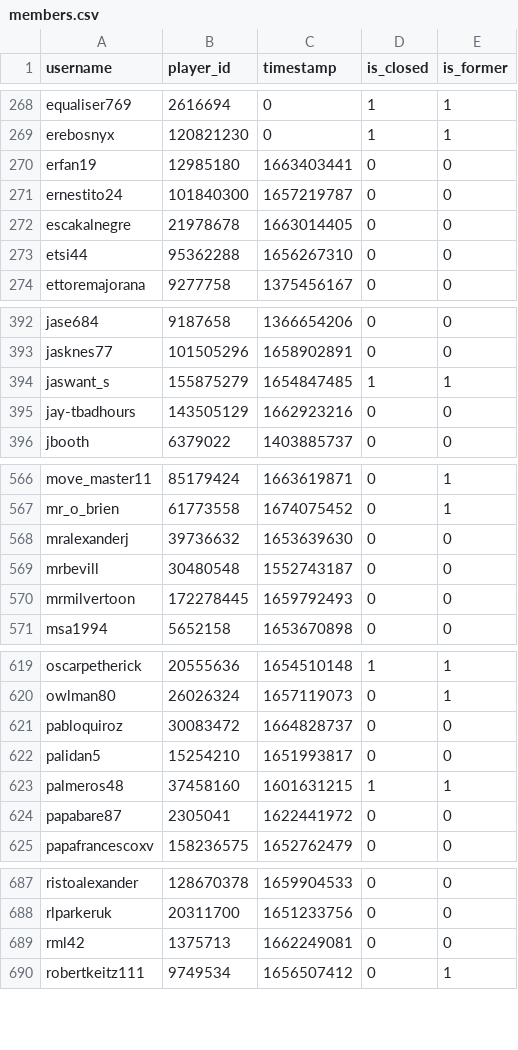
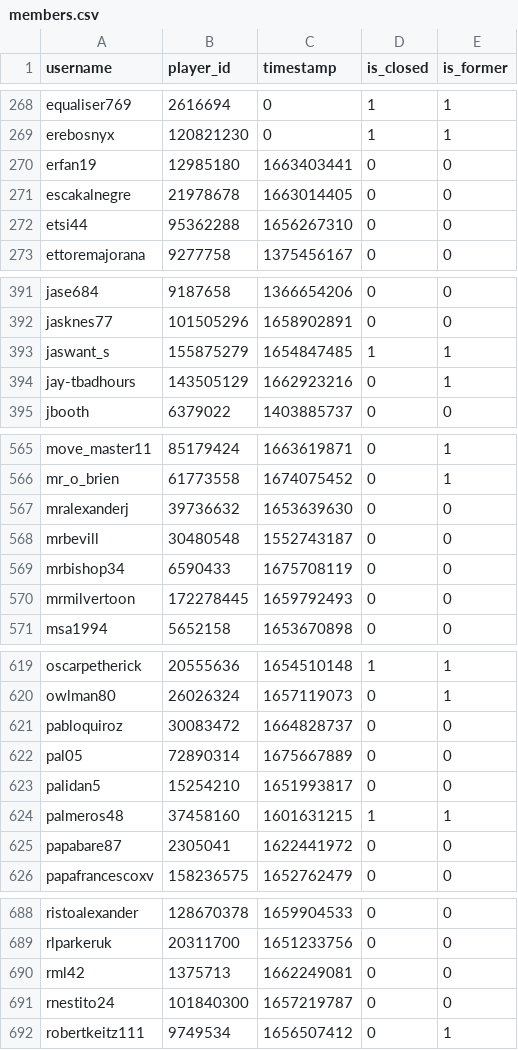
Before and after one commit to Sootopolis/tgbe-tools, a CSV file: members.csv, drawn as a sheet; only a part is shown, gaps mark what is left out; the diff covers the shown part only.

```diff
--- a/members.csv
+++ b/members.csv
@@ -270,3 +270,2 @@ erebosnyx,120821230,0,1,1
 erfan19,12985180,1663403441,0,0
-ernestito24,101840300,1657219787,0,0
 escakalnegre,21978678,1663014405,0,0
@@ -394,3 +393,3 @@ jasknes77,101505296,1658902891,0,0
 jaswant_s,155875279,1654847485,1,1
-jay-tbadhours,143505129,1662923216,0,0
+jay-tbadhours,143505129,1662923216,0,1
 jbooth,6379022,1403885737,0,0
@@ -569,2 +568,3 @@ mralexanderj,39736632,1653639630,0,0
 mrbevill,30480548,1552743187,0,0
+mrbishop34,6590433,1675708119,0,0
 mrmilvertoon,172278445,1659792493,0,0
@@ -621,2 +621,3 @@ owlman80,26026324,1657119073,0,1
 pabloquiroz,30083472,1664828737,0,0
+pal05,72890314,1675667889,0,0
 palidan5,15254210,1651993817,0,0
@@ -689,2 +690,3 @@ rlparkeruk,20311700,1651233756,0,0
 rml42,1375713,1662249081,0,0
+rnestito24,101840300,1657219787,0,0
 robertkeitz111,9749534,1656507412,0,1
```
Also changed, not shown: 1 edited cell elsewhere in this file, 1 other file.
